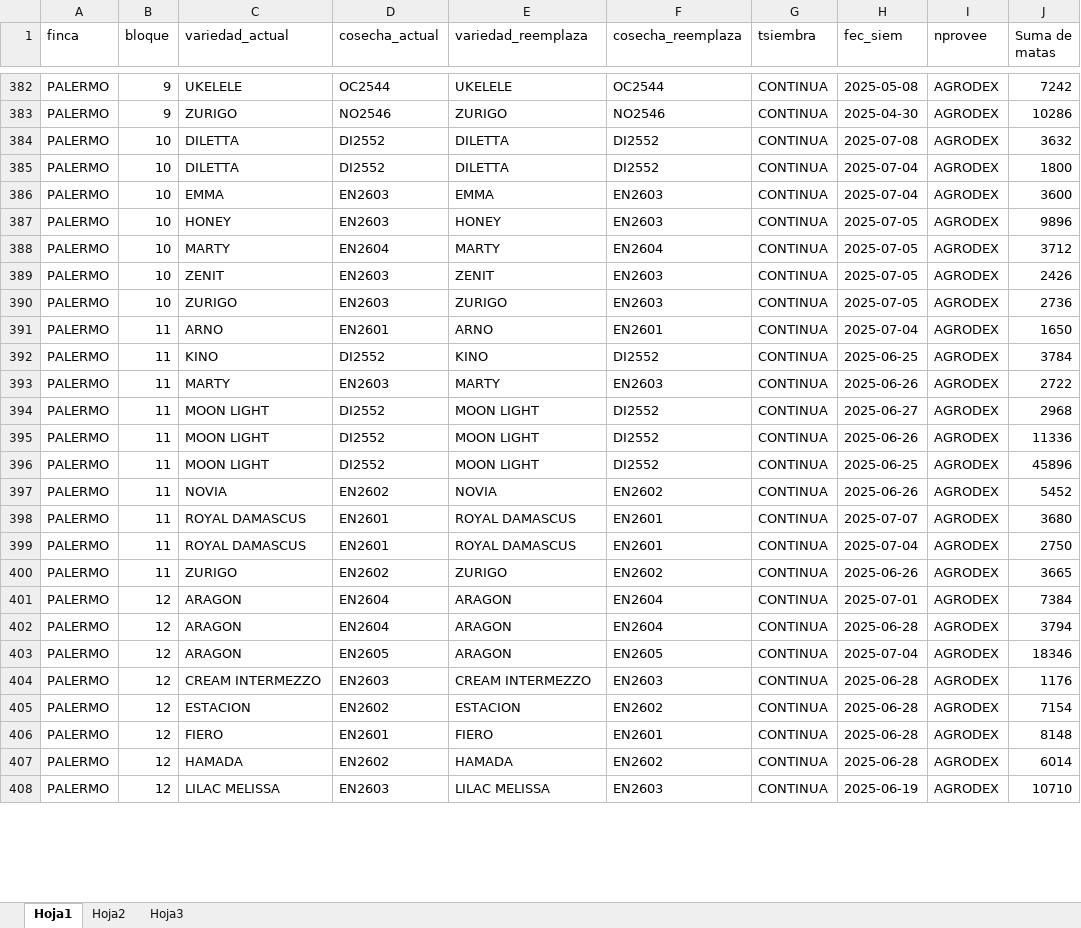
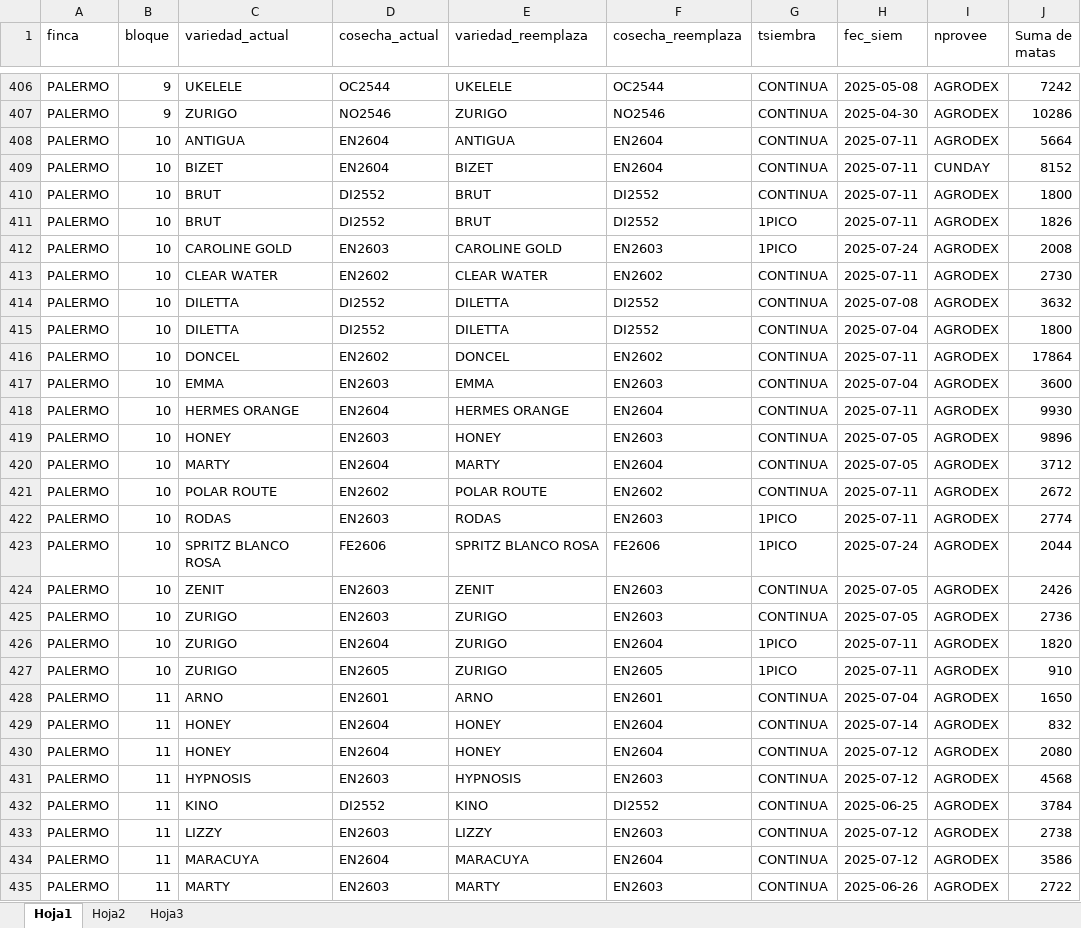
Before and after one commit to dataAnalystInverpalmas/info, an Excel workbook: archivos/tabla_hplano.xlsx, sheet Hoja1, drawn as a sheet; only a part is shown, gaps mark what is left out; the shorter side is filled out with more unchanged rows; values as stored, in another font and other column widths than the file's, no borders; the diff covers the shown part only; the diff names each change by its address in the sheet, - before the commit and + after, or states it on an @@ line.

```diff
--- a/archivos/tabla_hplano.xlsx (sheet Hoja1)
+++ b/archivos/tabla_hplano.xlsx (sheet Hoja1)
+row 408: PALERMO | 10 | ANTIGUA | EN2604 | ANTIGUA | EN2604 | CONTINUA | 2025-07-11 | AGRODEX | 5664
+row 409: PALERMO | 10 | BIZET | EN2604 | BIZET | EN2604 | CONTINUA | 2025-07-11 | CUNDAY | 8152
+row 410: PALERMO | 10 | BRUT | DI2552 | BRUT | DI2552 | CONTINUA | 2025-07-11 | AGRODEX | 1800
+row 411: PALERMO | 10 | BRUT | DI2552 | BRUT | DI2552 | 1PICO | 2025-07-11 | AGRODEX | 1826
+row 412: PALERMO | 10 | CAROLINE GOLD | EN2603 | CAROLINE GOLD | EN2603 | 1PICO | 2025-07-24 | AGRODEX | 2008
+row 413: PALERMO | 10 | CLEAR WATER | EN2602 | CLEAR WATER | EN2602 | CONTINUA | 2025-07-11 | AGRODEX | 2730
+row 416: PALERMO | 10 | DONCEL | EN2602 | DONCEL | EN2602 | CONTINUA | 2025-07-11 | AGRODEX | 17864
+row 418: PALERMO | 10 | HERMES ORANGE | EN2604 | HERMES ORANGE | EN2604 | CONTINUA | 2025-07-11 | AGRODEX | 9930
+row 421: PALERMO | 10 | POLAR ROUTE | EN2602 | POLAR ROUTE | EN2602 | CONTINUA | 2025-07-11 | AGRODEX | 2672
+row 422: PALERMO | 10 | RODAS | EN2603 | RODAS | EN2603 | 1PICO | 2025-07-11 | AGRODEX | 2774
+row 423: PALERMO | 10 | SPRITZ BLANCO ROSA | FE2606 | SPRITZ BLANCO ROSA | FE2606 | 1PICO | 2025-07-24 | AGRODEX | 2044
+row 426: PALERMO | 10 | ZURIGO | EN2604 | ZURIGO | EN2604 | 1PICO | 2025-07-11 | AGRODEX | 1820
+row 427: PALERMO | 10 | ZURIGO | EN2605 | ZURIGO | EN2605 | 1PICO | 2025-07-11 | AGRODEX | 910
+row 429: PALERMO | 11 | HONEY | EN2604 | HONEY | EN2604 | CONTINUA | 2025-07-14 | AGRODEX | 832
+row 430: PALERMO | 11 | HONEY | EN2604 | HONEY | EN2604 | CONTINUA | 2025-07-12 | AGRODEX | 2080
+row 431: PALERMO | 11 | HYPNOSIS | EN2603 | HYPNOSIS | EN2603 | CONTINUA | 2025-07-12 | AGRODEX | 4568
+row 433: PALERMO | 11 | LIZZY | EN2603 | LIZZY | EN2603 | CONTINUA | 2025-07-12 | AGRODEX | 2738
+row 434: PALERMO | 11 | MARACUYA | EN2604 | MARACUYA | EN2604 | CONTINUA | 2025-07-12 | AGRODEX | 3586
```
Also changed, not shown: 46 added rows and 8 edited cells elsewhere in this sheet, archivos/Plantas Sembradas ld5000.xlsx, 3 other files.
